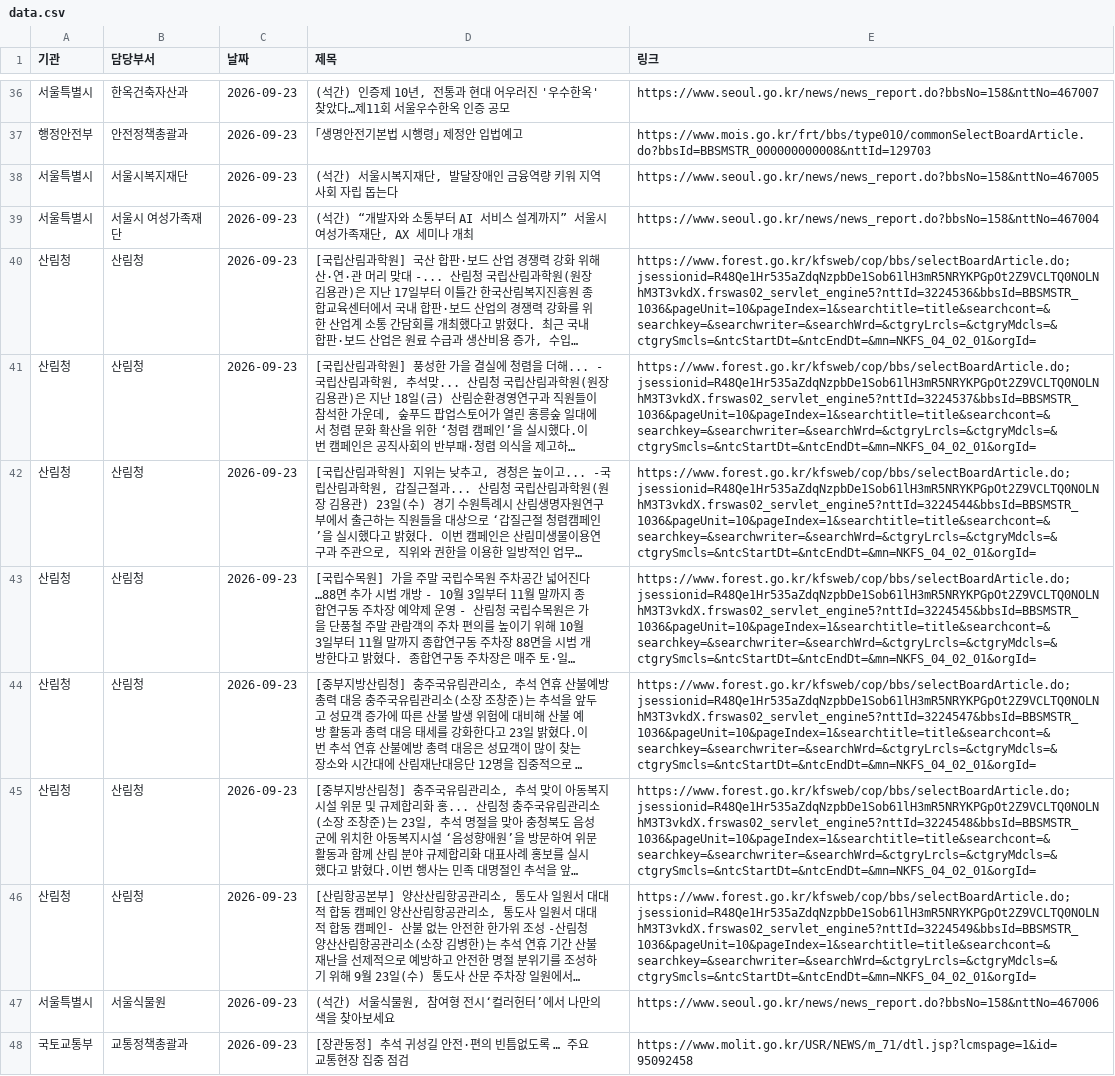
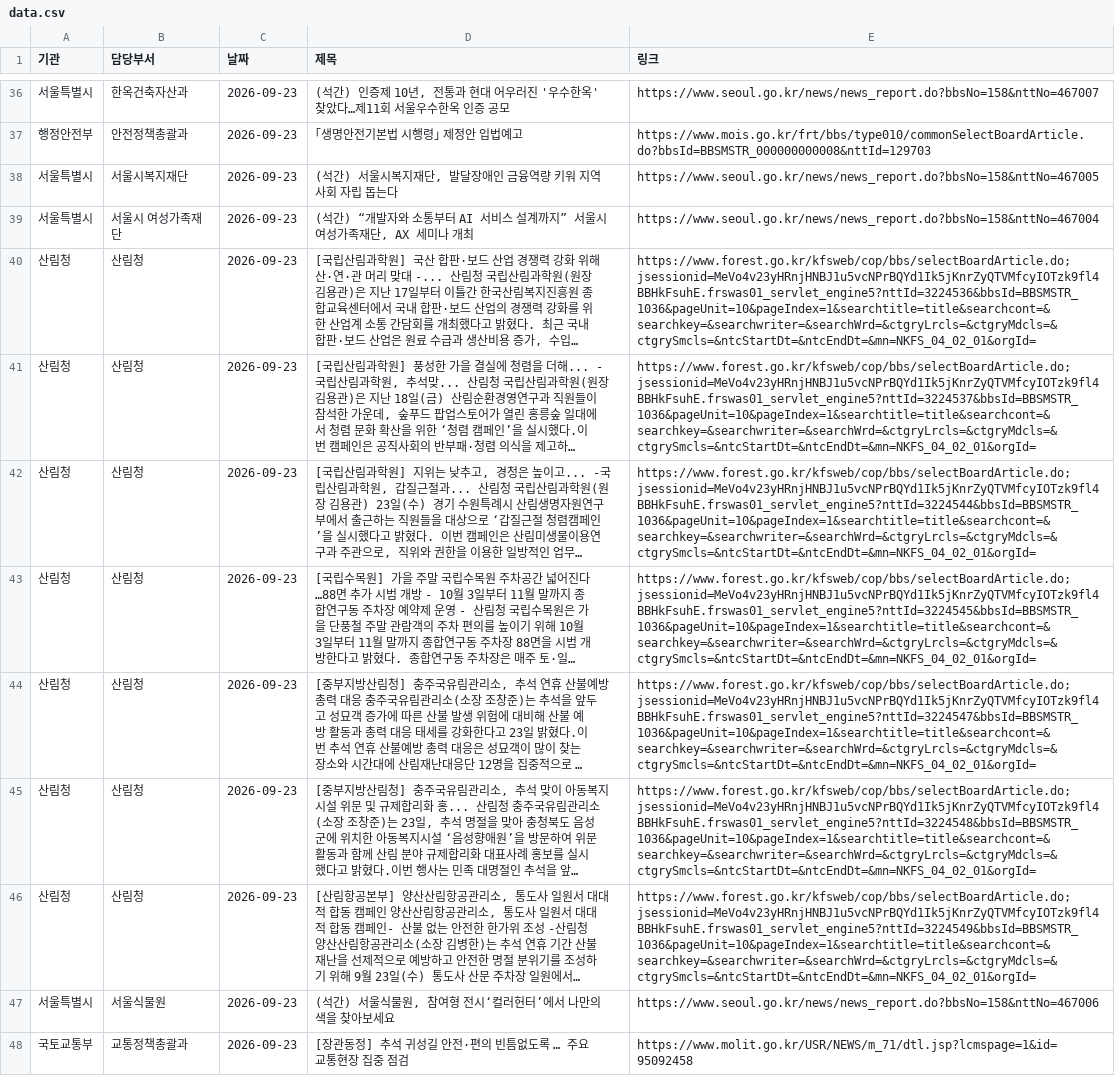
Before and after one commit to ak-minstyle/my-press-dashboard, a CSV file: data.csv, drawn as a sheet; only a part is shown, gaps mark what is left out; long unchanged cells end in …; the diff covers the shown part only; the diff names each change by its address in the sheet, - before the commit and + after, or states it on an @@ line.

```diff
--- a/data.csv
+++ b/data.csv
-E40 (링크): https://www.forest.go.kr/kfsweb/cop/bbs/selectBoardArticle.do;jsessionid=R48Qe1Hr535aZdqNzpbDe1Sob61lH3mR5NRYKPGpOt2Z9VCLTQ0NOLNhM3T3vkdX.frswas02_servlet_engine5?nttId=3224536&bbsId=BBSMSTR_1036&pageUnit=10&pageIndex=1&searchtitle=title&searchcont=&searchkey=&searchwriter=&searchWrd=&ctgryLrcls=&ctgryMdcls=&ctgrySmcls=&ntcStartDt=&ntcEndDt=&mn=NKFS_04_02_01&orgId=
+E40 (링크): https://www.forest.go.kr/kfsweb/cop/bbs/selectBoardArticle.do;jsessionid=MeVo4v23yHRnjHNBJ1u5vcNPrBQYd1Ik5jKnrZyQTVMfcyIOTzk9fl4BBHkFsuhE.frswas01_servlet_engine5?nttId=3224536&bbsId=BBSMSTR_1036&pageUnit=10&pageIndex=1&searchtitle=title&searchcont=&searchkey=&searchwriter=&searchWrd=&ctgryLrcls=&ctgryMdcls=&ctgrySmcls=&ntcStartDt=&ntcEndDt=&mn=NKFS_04_02_01&orgId=
-E41 (링크): https://www.forest.go.kr/kfsweb/cop/bbs/selectBoardArticle.do;jsessionid=R48Qe1Hr535aZdqNzpbDe1Sob61lH3mR5NRYKPGpOt2Z9VCLTQ0NOLNhM3T3vkdX.frswas02_servlet_engine5?nttId=3224537&bbsId=BBSMSTR_1036&pageUnit=10&pageIndex=1&searchtitle=title&searchcont=&searchkey=&searchwriter=&searchWrd=&ctgryLrcls=&ctgryMdcls=&ctgrySmcls=&ntcStartDt=&ntcEndDt=&mn=NKFS_04_02_01&orgId=
+E41 (링크): https://www.forest.go.kr/kfsweb/cop/bbs/selectBoardArticle.do;jsessionid=MeVo4v23yHRnjHNBJ1u5vcNPrBQYd1Ik5jKnrZyQTVMfcyIOTzk9fl4BBHkFsuhE.frswas01_servlet_engine5?nttId=3224537&bbsId=BBSMSTR_1036&pageUnit=10&pageIndex=1&searchtitle=title&searchcont=&searchkey=&searchwriter=&searchWrd=&ctgryLrcls=&ctgryMdcls=&ctgrySmcls=&ntcStartDt=&ntcEndDt=&mn=NKFS_04_02_01&orgId=
-E42 (링크): https://www.forest.go.kr/kfsweb/cop/bbs/selectBoardArticle.do;jsessionid=R48Qe1Hr535aZdqNzpbDe1Sob61lH3mR5NRYKPGpOt2Z9VCLTQ0NOLNhM3T3vkdX.frswas02_servlet_engine5?nttId=3224544&bbsId=BBSMSTR_1036&pageUnit=10&pageIndex=1&searchtitle=title&searchcont=&searchkey=&searchwriter=&searchWrd=&ctgryLrcls=&ctgryMdcls=&ctgrySmcls=&ntcStartDt=&ntcEndDt=&mn=NKFS_04_02_01&orgId=
+E42 (링크): https://www.forest.go.kr/kfsweb/cop/bbs/selectBoardArticle.do;jsessionid=MeVo4v23yHRnjHNBJ1u5vcNPrBQYd1Ik5jKnrZyQTVMfcyIOTzk9fl4BBHkFsuhE.frswas01_servlet_engine5?nttId=3224544&bbsId=BBSMSTR_1036&pageUnit=10&pageIndex=1&searchtitle=title&searchcont=&searchkey=&searchwriter=&searchWrd=&ctgryLrcls=&ctgryMdcls=&ctgrySmcls=&ntcStartDt=&ntcEndDt=&mn=NKFS_04_02_01&orgId=
-E43 (링크): https://www.forest.go.kr/kfsweb/cop/bbs/selectBoardArticle.do;jsessionid=R48Qe1Hr535aZdqNzpbDe1Sob61lH3mR5NRYKPGpOt2Z9VCLTQ0NOLNhM3T3vkdX.frswas02_servlet_engine5?nttId=3224545&bbsId=BBSMSTR_1036&pageUnit=10&pageIndex=1&searchtitle=title&searchcont=&searchkey=&searchwriter=&searchWrd=&ctgryLrcls=&ctgryMdcls=&ctgrySmcls=&ntcStartDt=&ntcEndDt=&mn=NKFS_04_02_01&orgId=
+E43 (링크): https://www.forest.go.kr/kfsweb/cop/bbs/selectBoardArticle.do;jsessionid=MeVo4v23yHRnjHNBJ1u5vcNPrBQYd1Ik5jKnrZyQTVMfcyIOTzk9fl4BBHkFsuhE.frswas01_servlet_engine5?nttId=3224545&bbsId=BBSMSTR_1036&pageUnit=10&pageIndex=1&searchtitle=title&searchcont=&searchkey=&searchwriter=&searchWrd=&ctgryLrcls=&ctgryMdcls=&ctgrySmcls=&ntcStartDt=&ntcEndDt=&mn=NKFS_04_02_01&orgId=
-E44 (링크): https://www.forest.go.kr/kfsweb/cop/bbs/selectBoardArticle.do;jsessionid=R48Qe1Hr535aZdqNzpbDe1Sob61lH3mR5NRYKPGpOt2Z9VCLTQ0NOLNhM3T3vkdX.frswas02_servlet_engine5?nttId=3224547&bbsId=BBSMSTR_1036&pageUnit=10&pageIndex=1&searchtitle=title&searchcont=&searchkey=&searchwriter=&searchWrd=&ctgryLrcls=&ctgryMdcls=&ctgrySmcls=&ntcStartDt=&ntcEndDt=&mn=NKFS_04_02_01&orgId=
+E44 (링크): https://www.forest.go.kr/kfsweb/cop/bbs/selectBoardArticle.do;jsessionid=MeVo4v23yHRnjHNBJ1u5vcNPrBQYd1Ik5jKnrZyQTVMfcyIOTzk9fl4BBHkFsuhE.frswas01_servlet_engine5?nttId=3224547&bbsId=BBSMSTR_1036&pageUnit=10&pageIndex=1&searchtitle=title&searchcont=&searchkey=&searchwriter=&searchWrd=&ctgryLrcls=&ctgryMdcls=&ctgrySmcls=&ntcStartDt=&ntcEndDt=&mn=NKFS_04_02_01&orgId=
-E45 (링크): https://www.forest.go.kr/kfsweb/cop/bbs/selectBoardArticle.do;jsessionid=R48Qe1Hr535aZdqNzpbDe1Sob61lH3mR5NRYKPGpOt2Z9VCLTQ0NOLNhM3T3vkdX.frswas02_servlet_engine5?nttId=3224548&bbsId=BBSMSTR_1036&pageUnit=10&pageIndex=1&searchtitle=title&searchcont=&searchkey=&searchwriter=&searchWrd=&ctgryLrcls=&ctgryMdcls=&ctgrySmcls=&ntcStartDt=&ntcEndDt=&mn=NKFS_04_02_01&orgId=
+E45 (링크): https://www.forest.go.kr/kfsweb/cop/bbs/selectBoardArticle.do;jsessionid=MeVo4v23yHRnjHNBJ1u5vcNPrBQYd1Ik5jKnrZyQTVMfcyIOTzk9fl4BBHkFsuhE.frswas01_servlet_engine5?nttId=3224548&bbsId=BBSMSTR_1036&pageUnit=10&pageIndex=1&searchtitle=title&searchcont=&searchkey=&searchwriter=&searchWrd=&ctgryLrcls=&ctgryMdcls=&ctgrySmcls=&ntcStartDt=&ntcEndDt=&mn=NKFS_04_02_01&orgId=
-E46 (링크): https://www.forest.go.kr/kfsweb/cop/bbs/selectBoardArticle.do;jsessionid=R48Qe1Hr535aZdqNzpbDe1Sob61lH3mR5NRYKPGpOt2Z9VCLTQ0NOLNhM3T3vkdX.frswas02_servlet_engine5?nttId=3224549&bbsId=BBSMSTR_1036&pageUnit=10&pageIndex=1&searchtitle=title&searchcont=&searchkey=&searchwriter=&searchWrd=&ctgryLrcls=&ctgryMdcls=&ctgrySmcls=&ntcStartDt=&ntcEndDt=&mn=NKFS_04_02_01&orgId=
+E46 (링크): https://www.forest.go.kr/kfsweb/cop/bbs/selectBoardArticle.do;jsessionid=MeVo4v23yHRnjHNBJ1u5vcNPrBQYd1Ik5jKnrZyQTVMfcyIOTzk9fl4BBHkFsuhE.frswas01_servlet_engine5?nttId=3224549&bbsId=BBSMSTR_1036&pageUnit=10&pageIndex=1&searchtitle=title&searchcont=&searchkey=&searchwriter=&searchWrd=&ctgryLrcls=&ctgryMdcls=&ctgrySmcls=&ntcStartDt=&ntcEndDt=&mn=NKFS_04_02_01&orgId=
```
Also changed, not shown: 33 edited cells elsewhere in this file.
